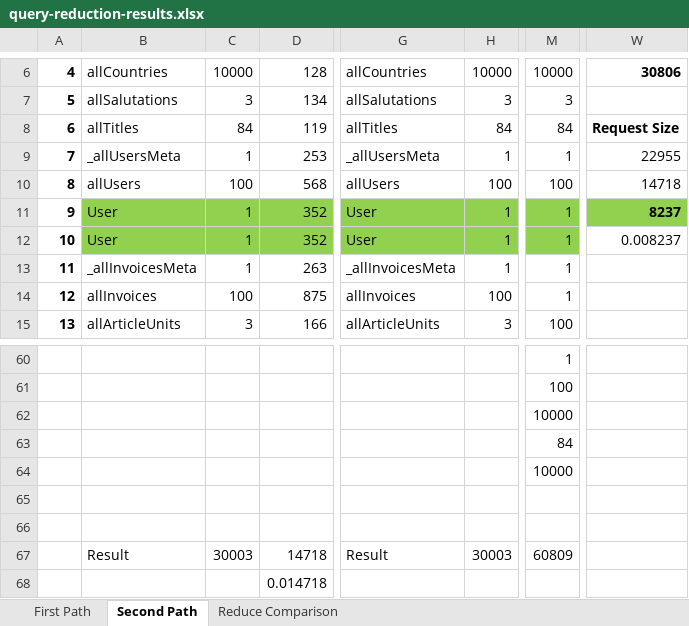
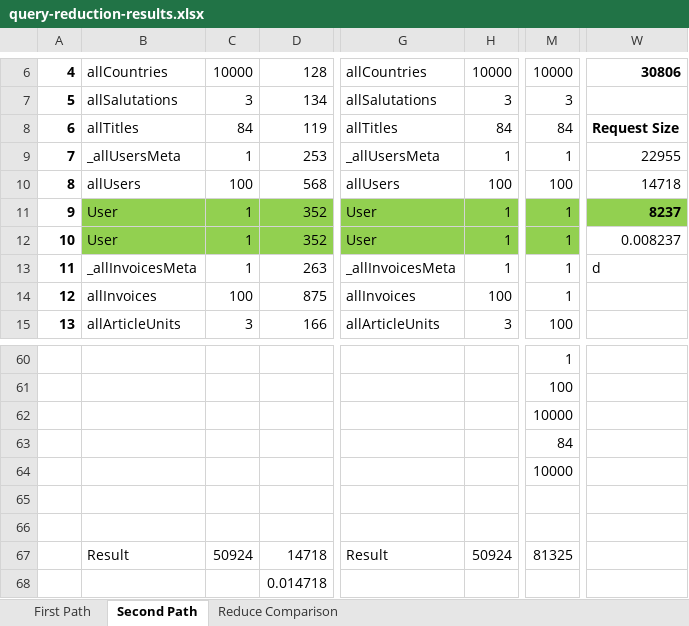
Before and after one commit to FlorianMold/master-thesis-graphql, an Excel workbook: query-reduction-results.xlsx, sheet Second Path, drawn as a sheet; only a part is shown, gaps mark what is left out; values as stored, in another font and other column widths than the file's, no borders; the diff names each change by its address in the sheet, - before the commit and + after, or states it on an @@ line.

Commit message:
snap

```diff
--- a/query-reduction-results.xlsx (sheet Second Path)
+++ b/query-reduction-results.xlsx (sheet Second Path)
-W13: (empty)
+W13: d
-C67: 30003
+C67: 50924
-H67: 30003
+H67: 50924
-M67: 60809
+M67: 81325
```
Also changed, not shown: charts or pictures.
